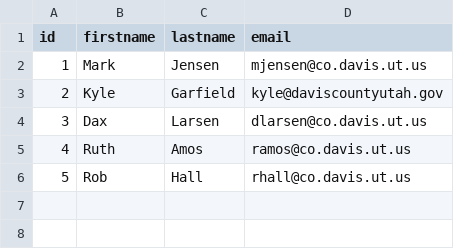
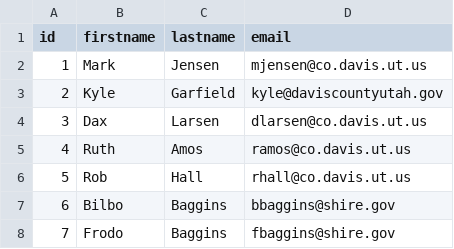
Before and after one commit to bigdawgmj/vikingapp, a CSV file: server/data/team.csv, drawn as a sheet.

Commit message:
Update the project to actually get team and add team member

```diff
--- a/server/data/team.csv
+++ b/server/data/team.csv
@@ -6 +6,3 @@ id,firstname,lastname,email
 5,Rob,Hall,rhall@co.davis.ut.us
+6,Bilbo,Baggins,bbaggins@shire.gov
+7,Frodo,Baggins,fbaggins@shire.gov
```
Also changed, not shown: 14 other files.
